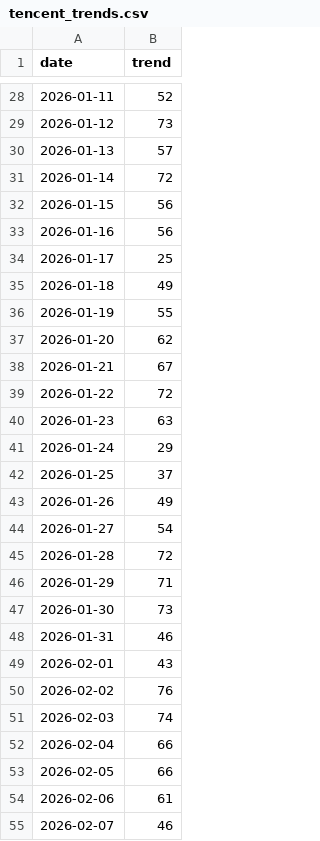
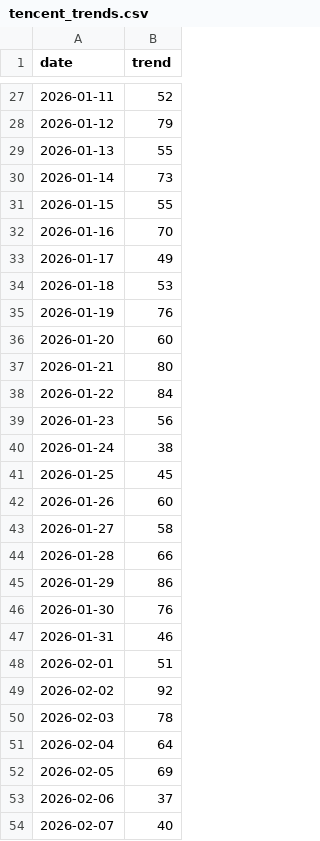
Before and after one commit to Johnnyhooyo/stock_analyze, a CSV file: data/trends/tencent_trends.csv, drawn as a sheet; only a part is shown, gaps mark what is left out; the diff covers the shown part only.

```diff
--- a/data/trends/tencent_trends.csv
+++ b/data/trends/tencent_trends.csv
@@ -28,28 +27,28 @@ date,trend
 2026-01-11,52
-2026-01-12,73
-2026-01-13,57
-2026-01-14,72
-2026-01-15,56
-2026-01-16,56
-2026-01-17,25
-2026-01-18,49
-2026-01-19,55
-2026-01-20,62
-2026-01-21,67
-2026-01-22,72
-2026-01-23,63
-2026-01-24,29
-2026-01-25,37
-2026-01-26,49
-2026-01-27,54
-2026-01-28,72
-2026-01-29,71
-2026-01-30,73
+2026-01-12,79
+2026-01-13,55
+2026-01-14,73
+2026-01-15,55
+2026-01-16,70
+2026-01-17,49
+2026-01-18,53
+2026-01-19,76
+2026-01-20,60
+2026-01-21,80
+2026-01-22,84
+2026-01-23,56
+2026-01-24,38
+2026-01-25,45
+2026-01-26,60
+2026-01-27,58
+2026-01-28,66
+2026-01-29,86
+2026-01-30,76
 2026-01-31,46
-2026-02-01,43
-2026-02-02,76
-2026-02-03,74
-2026-02-04,66
-2026-02-05,66
-2026-02-06,61
-2026-02-07,46
+2026-02-01,51
+2026-02-02,92
+2026-02-03,78
+2026-02-04,64
+2026-02-05,69
+2026-02-06,37
+2026-02-07,40
```
Also changed, not shown: 1 added row, 1 removed row and 58 edited cells elsewhere in this file, data/sentiment/sentiment_cache.csv, 13 other files.
